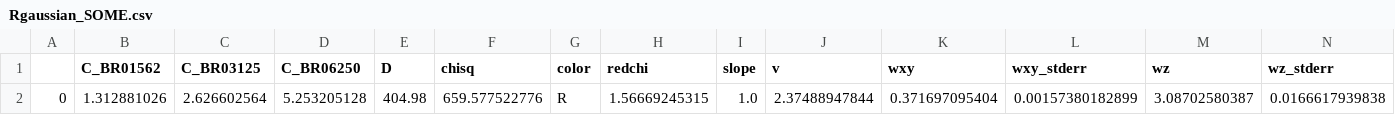
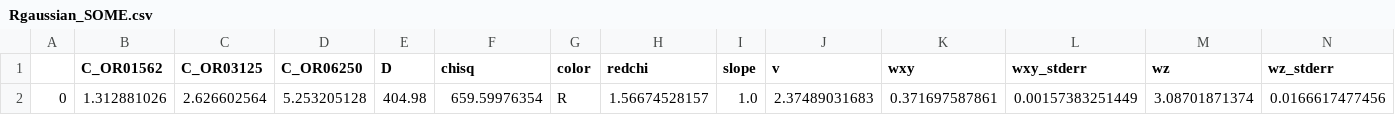
Before and after one commit to hstrey/FCS-fitting, a CSV file: data/dilutions/SOME/Rgaussian_SOME.csv, drawn as a sheet.

```diff
--- a/data/dilutions/SOME/Rgaussian_SOME.csv
+++ b/data/dilutions/SOME/Rgaussian_SOME.csv
@@ -1,2 +1,2 @@
-,C_BR01562,C_BR03125,C_BR06250,D,chisq,color,redchi,slope,v,wxy,wxy_stderr,wz,wz_stderr
-0,1.312881026,2.626602564,5.253205128,404.98,659.577522776,R,1.56669245315,1.0,2.37488947844,0.371697095404,0.00157380182899,3.08702580387,0.0166617939838
+,C_OR01562,C_OR03125,C_OR06250,D,chisq,color,redchi,slope,v,wxy,wxy_stderr,wz,wz_stderr
+0,1.312881026,2.626602564,5.253205128,404.98,659.59976354,R,1.56674528157,1.0,2.37489031683,0.371697587861,0.00157383251449,3.08701871374,0.0166617477456
```
Also changed, not shown: data/dilutions/SOME/Bgaussian_triplet_SOME.csv, data/dilutions/SOME/BnumericalR_SOME_rev.csv, 12 other files.
